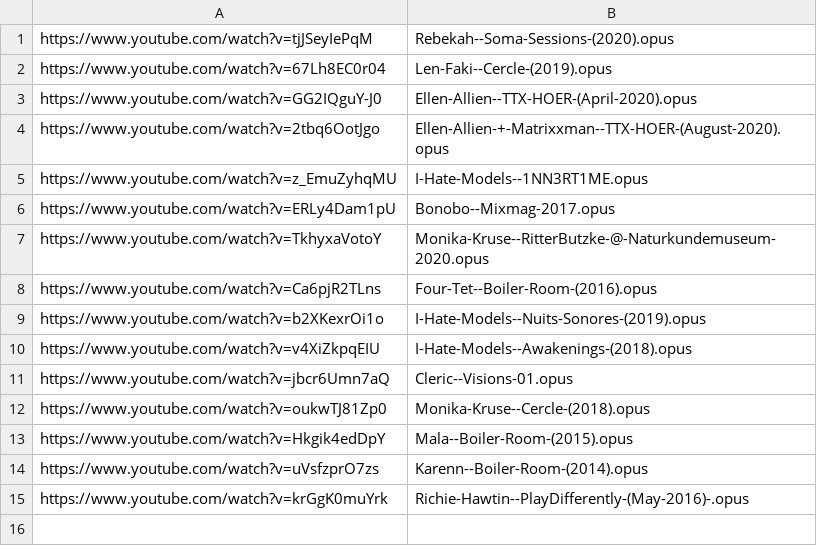
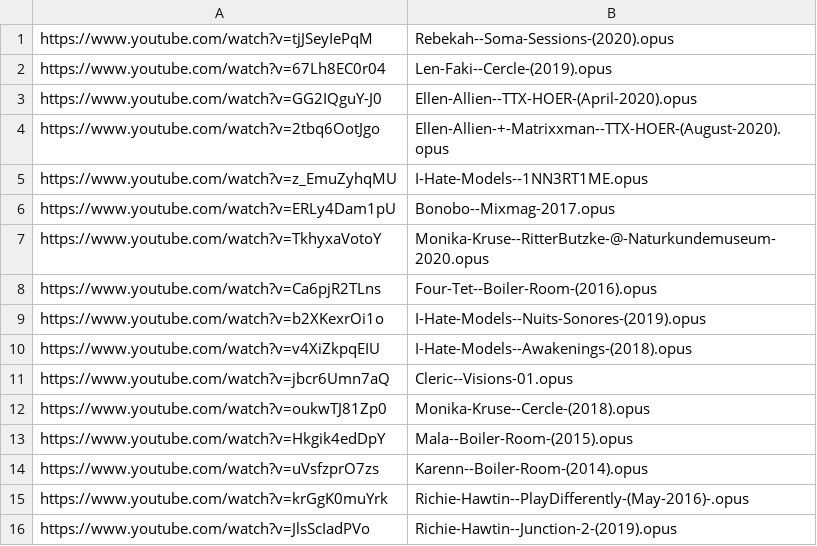
Before and after one commit to MordecaiMalignatus/work-music, a CSV file: dl_store.csv, drawn as a sheet; the diff names each change by its address in the sheet, - before the commit and + after, or states it on an @@ line.

Commit message:
Set: Richie-Hawtin -- Junction-2-(2019)

```diff
--- a/dl_store.csv
+++ b/dl_store.csv
+row 16: https://www.youtube.com/watch?v=JlsScIadPVo | Richie-Hawtin--Junction-2-(2019).opus
```
